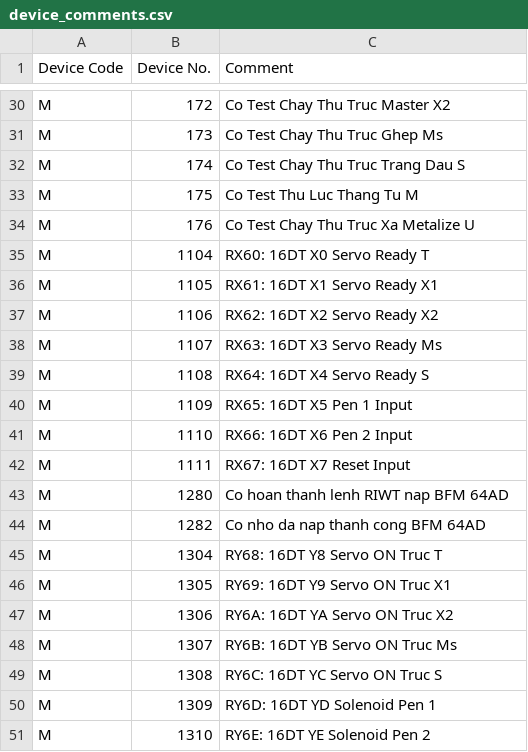
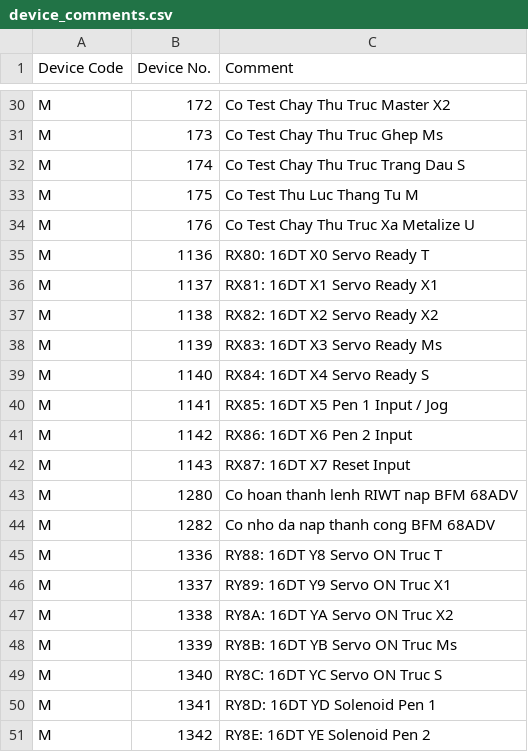
Before and after one commit to Khoavo261/GHEP-MITSU_BACKUP, a CSV file: device_comments.csv, drawn as a sheet; only a part is shown, gaps mark what is left out; the diff covers the shown part only.

```diff
--- a/device_comments.csv
+++ b/device_comments.csv
@@ -34,18 +34,18 @@
 "M","176","Co Test Chay Thu Truc Xa Metalize U"
-"M","1104","RX60: 16DT X0 Servo Ready T"
-"M","1105","RX61: 16DT X1 Servo Ready X1"
-"M","1106","RX62: 16DT X2 Servo Ready X2"
-"M","1107","RX63: 16DT X3 Servo Ready Ms"
-"M","1108","RX64: 16DT X4 Servo Ready S"
-"M","1109","RX65: 16DT X5 Pen 1 Input"
-"M","1110","RX66: 16DT X6 Pen 2 Input"
-"M","1111","RX67: 16DT X7 Reset Input"
-"M","1280","Co hoan thanh lenh RIWT nap BFM 64AD"
-"M","1282","Co nho da nap thanh cong BFM 64AD"
-"M","1304","RY68: 16DT Y8 Servo ON Truc T"
-"M","1305","RY69: 16DT Y9 Servo ON Truc X1"
-"M","1306","RY6A: 16DT YA Servo ON Truc X2"
-"M","1307","RY6B: 16DT YB Servo ON Truc Ms"
-"M","1308","RY6C: 16DT YC Servo ON Truc S"
-"M","1309","RY6D: 16DT YD Solenoid Pen 1"
-"M","1310","RY6E: 16DT YE Solenoid Pen 2"
+"M","1136","RX80: 16DT X0 Servo Ready T"
+"M","1137","RX81: 16DT X1 Servo Ready X1"
+"M","1138","RX82: 16DT X2 Servo Ready X2"
+"M","1139","RX83: 16DT X3 Servo Ready Ms"
+"M","1140","RX84: 16DT X4 Servo Ready S"
+"M","1141","RX85: 16DT X5 Pen 1 Input / Jog"
+"M","1142","RX86: 16DT X6 Pen 2 Input"
+"M","1143","RX87: 16DT X7 Reset Input"
+"M","1280","Co hoan thanh lenh RIWT nap BFM 68ADV"
+"M","1282","Co nho da nap thanh cong BFM 68ADV"
+"M","1336","RY88: 16DT Y8 Servo ON Truc T"
+"M","1337","RY89: 16DT Y9 Servo ON Truc X1"
+"M","1338","RY8A: 16DT YA Servo ON Truc X2"
+"M","1339","RY8B: 16DT YB Servo ON Truc Ms"
+"M","1340","RY8C: 16DT YC Servo ON Truc S"
+"M","1341","RY8D: 16DT YD Solenoid Pen 1"
+"M","1342","RY8E: 16DT YE Solenoid Pen 2"
```
Also changed, not shown: 4 edited cells elsewhere in this file, device_comments_M.csv, device_comments_full.csv, 55 other files.
